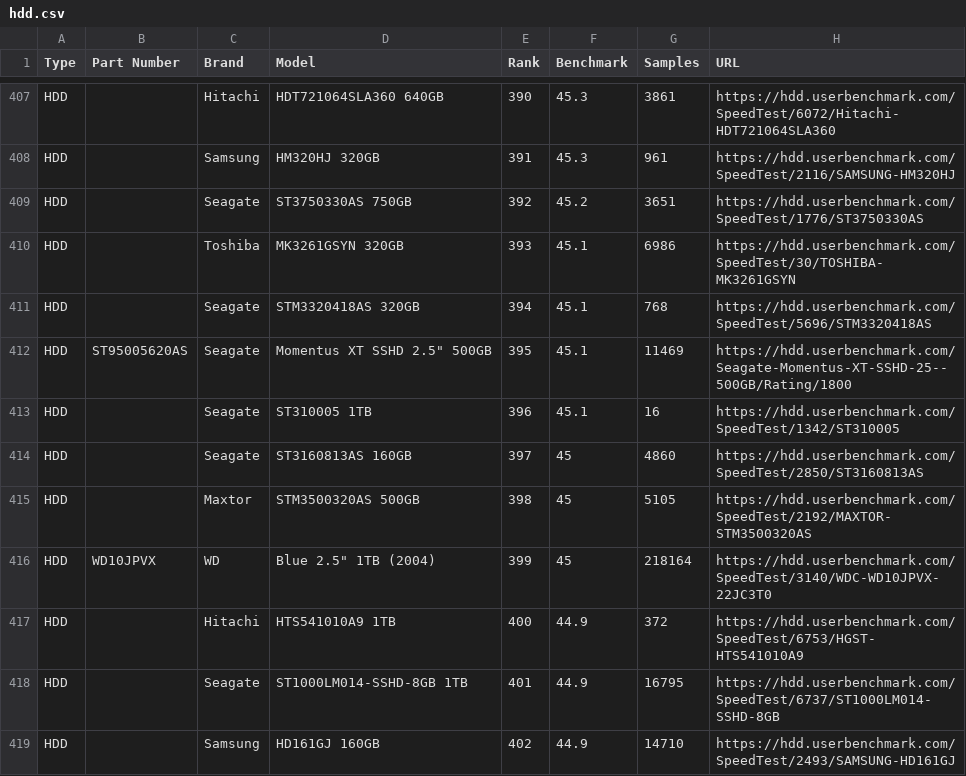
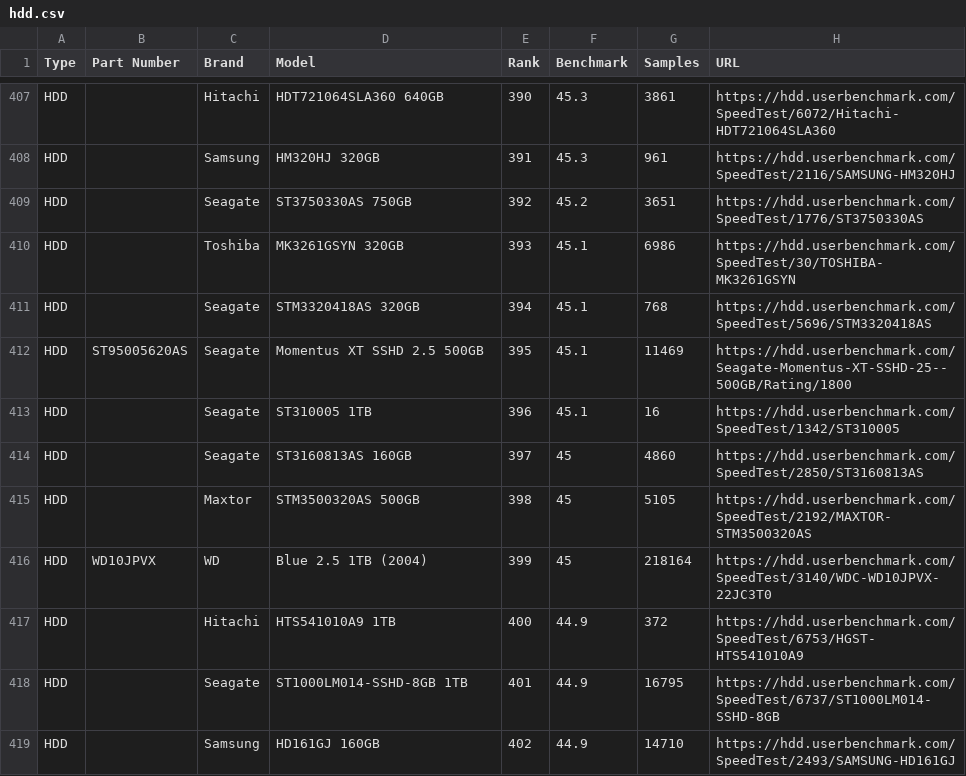
Before and after one commit to parathan/laptop-price-gauge, a CSV file: csv_scripts/csv/hdd.csv, drawn as a sheet; only a part is shown, gaps mark what is left out; the diff covers the shown part only.

```diff
--- a/csv_scripts/csv/hdd.csv
+++ b/csv_scripts/csv/hdd.csv
@@ -411,3 +411,3 @@ HDD,,Toshiba,MK3261GSYN 320GB,393,45.1,6986,https://hdd.userbenchmark.com/SpeedT
 HDD,,Seagate,STM3320418AS 320GB,394,45.1,768,https://hdd.userbenchmark.com/SpeedTest/5696/STM3320418AS
-HDD,ST95005620AS,Seagate,Momentus XT SSHD 2.5" 500GB,395,45.1,11469,https://hdd.userbenchmark.com/Seagate-Momentus-XT-SSHD-25--500GB/Rating/1800
+HDD,ST95005620AS,Seagate,Momentus XT SSHD 2.5 500GB,395,45.1,11469,https://hdd.userbenchmark.com/Seagate-Momentus-XT-SSHD-25--500GB/Rating/1800
 HDD,,Seagate,ST310005 1TB,396,45.1,16,https://hdd.userbenchmark.com/SpeedTest/1342/ST310005
@@ -415,3 +415,3 @@ HDD,,Seagate,ST3160813AS 160GB,397,45,4860,https://hdd.userbenchmark.com/SpeedTe
 HDD,,Maxtor,STM3500320AS 500GB,398,45,5105,https://hdd.userbenchmark.com/SpeedTest/2192/MAXTOR-STM3500320AS
-HDD,WD10JPVX,WD,Blue 2.5" 1TB (2004),399,45,218164,https://hdd.userbenchmark.com/SpeedTest/3140/WDC-WD10JPVX-22JC3T0
+HDD,WD10JPVX,WD,Blue 2.5 1TB (2004),399,45,218164,https://hdd.userbenchmark.com/SpeedTest/3140/WDC-WD10JPVX-22JC3T0
 HDD,,Hitachi,HTS541010A9 1TB,400,44.9,372,https://hdd.userbenchmark.com/SpeedTest/6753/HGST-HTS541010A9
```
Also changed, not shown: 62 edited cells elsewhere in this file, csv_scripts/csv/ssd.csv.
